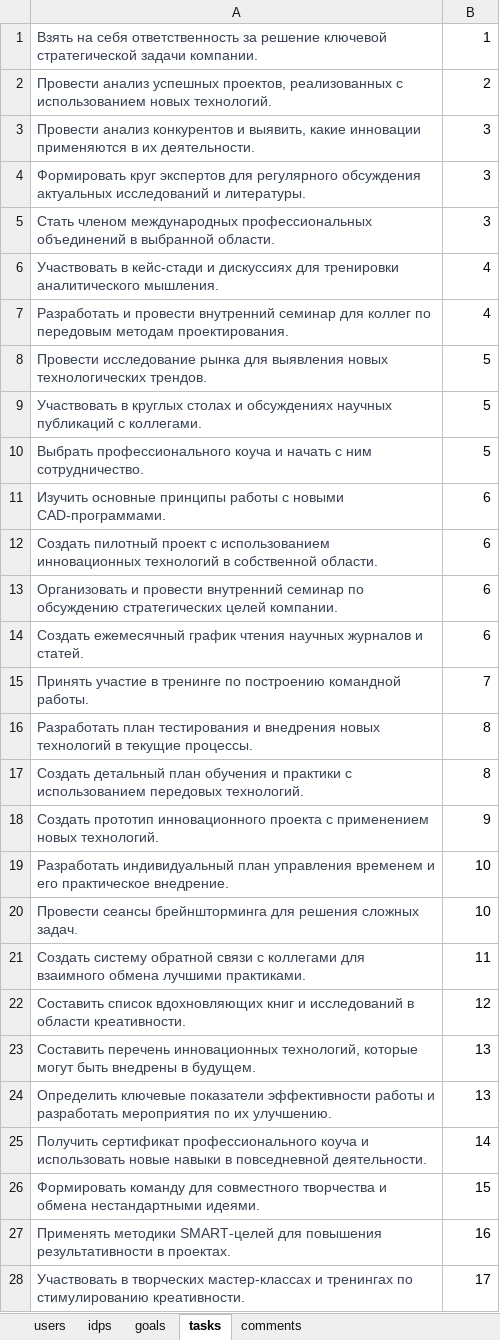
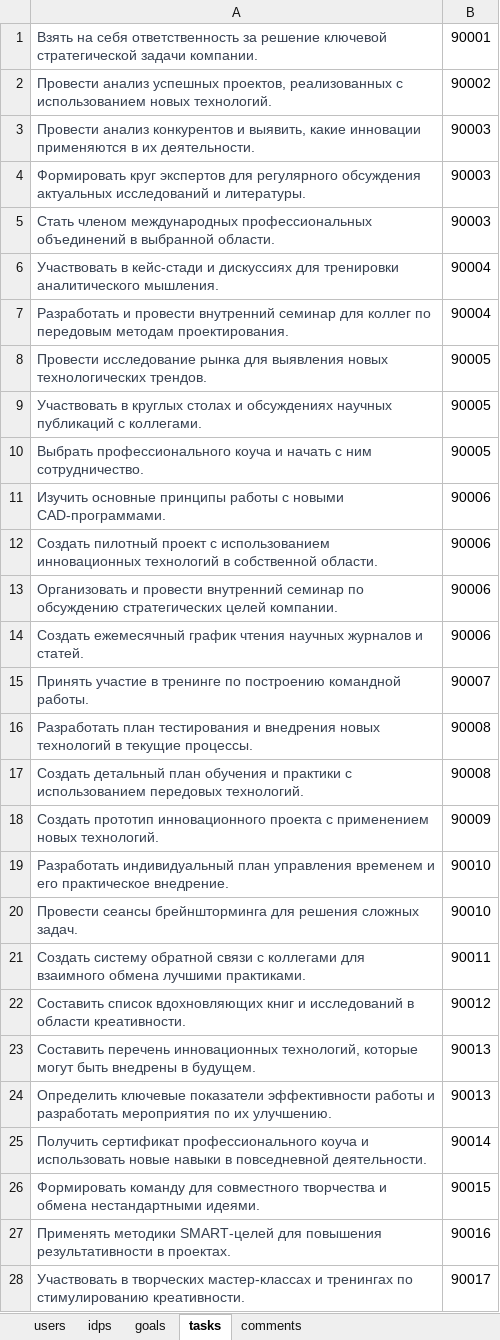
Before and after one commit to hackathon-individual-development-plan/backend, an Excel workbook: data/input_data.xlsx, sheet tasks, drawn as a sheet; only a part is shown; values as stored, in another font and other column widths than the file's, no borders; the diff covers the shown part only; the diff names each change by its address in the sheet, - before the commit and + after, or states it on an @@ line.

```diff
--- a/data/input_data.xlsx (sheet tasks)
+++ b/data/input_data.xlsx (sheet tasks)
-B1: 1
+B1: 90001
-B2: 2
+B2: 90002
-B3:B5: 3
+B3:B5: 90003
-B6:B7: 4
+B6:B7: 90004
-B8:B10: 5
+B8:B10: 90005
-B11:B14: 6
+B11:B14: 90006
-B15: 7
+B15: 90007
-B16:B17: 8
+B16:B17: 90008
-B18: 9
+B18: 90009
-B19:B20: 10
+B19:B20: 90010
-B21: 11
+B21: 90011
-B22: 12
+B22: 90012
-B23:B24: 13
+B23:B24: 90013
-B25: 14
+B25: 90014
-B26: 15
+B26: 90015
-B27: 16
+B27: 90016
-B28: 17
+B28: 90017
```
Also changed, not shown: 22 edited cells elsewhere in this sheet, sheet goals, sheet comments, sheet idps, 6 other files.
